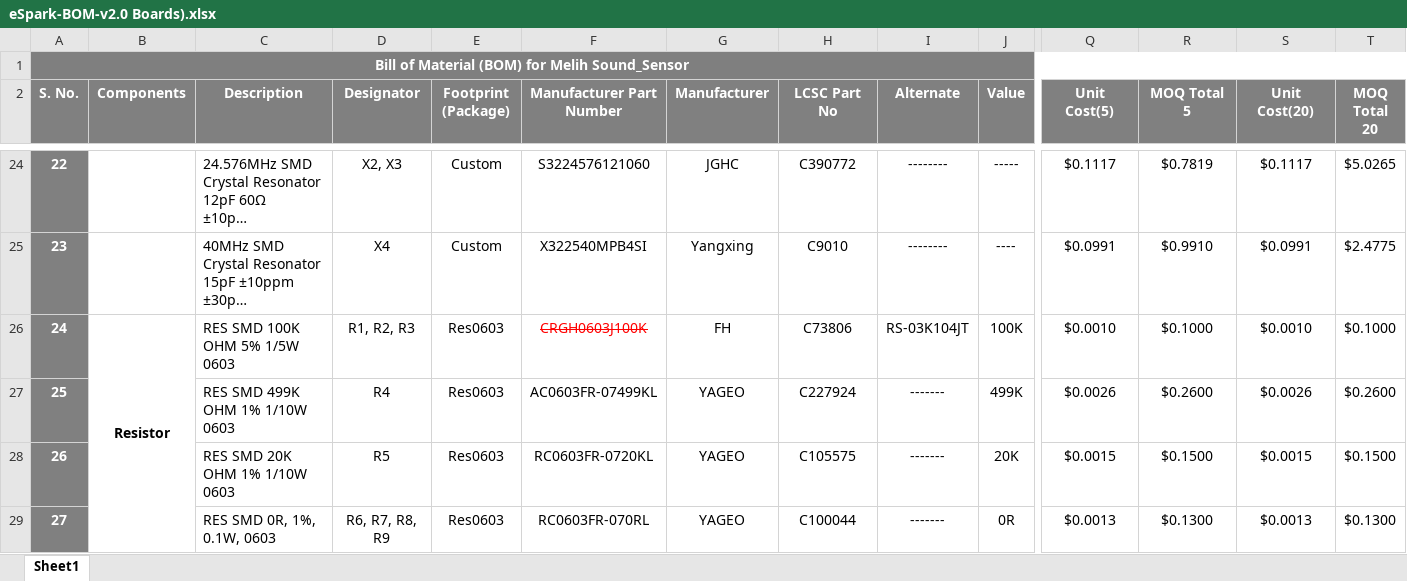
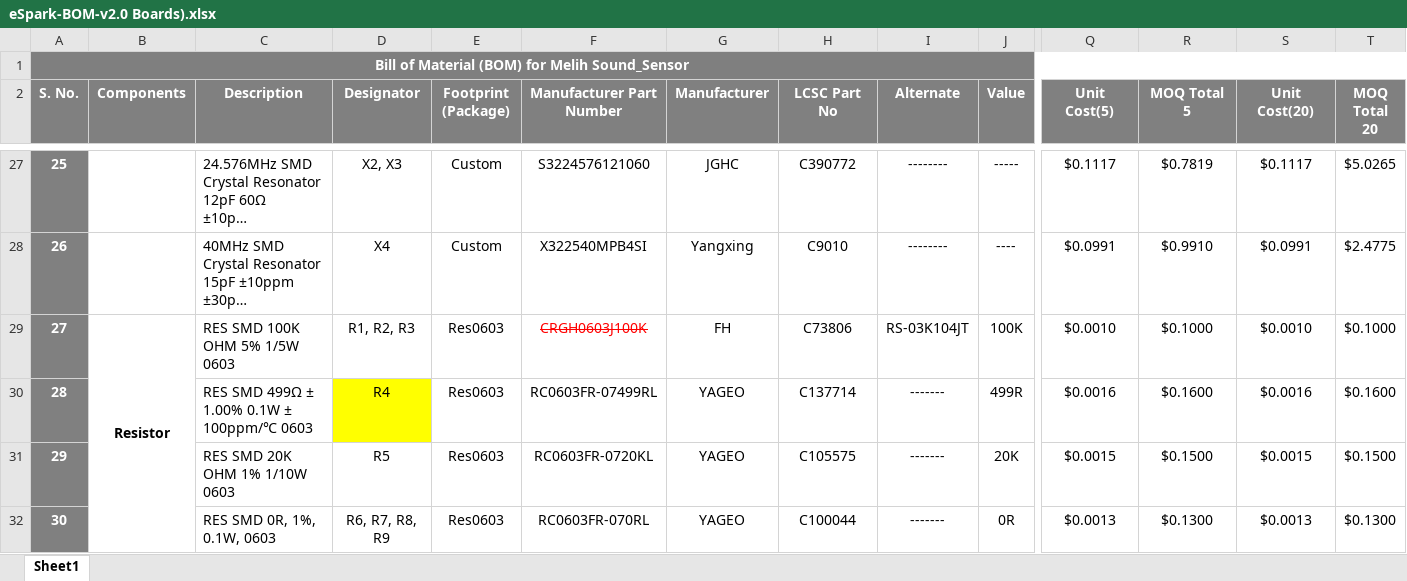
Before and after one commit to eSpark-Consulting-Group/melih-soundsensor, an Excel workbook: Deliverables/BOM/eSpark-BOM-v2.0 Boards).xlsx, sheet Sheet1, drawn as a sheet; only a part is shown, gaps mark what is left out; long unchanged cells end in …; values as stored, in another font and other column widths than the file's, no borders; conditional formats not drawn; addresses are those after the commit; the diff covers the shown part only; the diff names each change by its address in the sheet, - before the commit and + after, or states it on an @@ line.

```diff
--- a/Deliverables/BOM/eSpark-BOM-v2.0 Boards).xlsx (sheet Sheet1)
+++ b/Deliverables/BOM/eSpark-BOM-v2.0 Boards).xlsx (sheet Sheet1)
@@ column A (S. No.) renumbered between rows 18 and 48 @@
-C30 (Description): RES SMD 499K OHM 1% 1/10W 0603
+C30 (Description): RES SMD 499Ω ± 1.00% 0.1W ± 100ppm/℃ 0603
-D30 fill: none
+D30 fill: #FFFF00
-F30 (Manufacturer Part Number): AC0603FR-07499KL
+F30 (Manufacturer Part Number): RC0603FR-07499RL
-H30 (LCSC Part No): C227924
+H30 (LCSC Part No): C137714
-J30 (Value): 499K
+J30 (Value): 499R
-Q30 (Unit Cost(5)): $0.0026
+Q30 (Unit Cost(5)): $0.0016
-R30 (MOQ Total 5): $0.2600
+R30 (MOQ Total 5): $0.1600
-S30 (Unit Cost(20)): $0.0026
+S30 (Unit Cost(20)): $0.0016
-T30 (MOQ Total 20): $0.2600
+T30 (MOQ Total 20): $0.1600
```
Also changed, not shown: 8 added rows, 4 removed rows, 1 edited cell and merged cells elsewhere in this sheet, formulas that keep their value, 2 other files.
